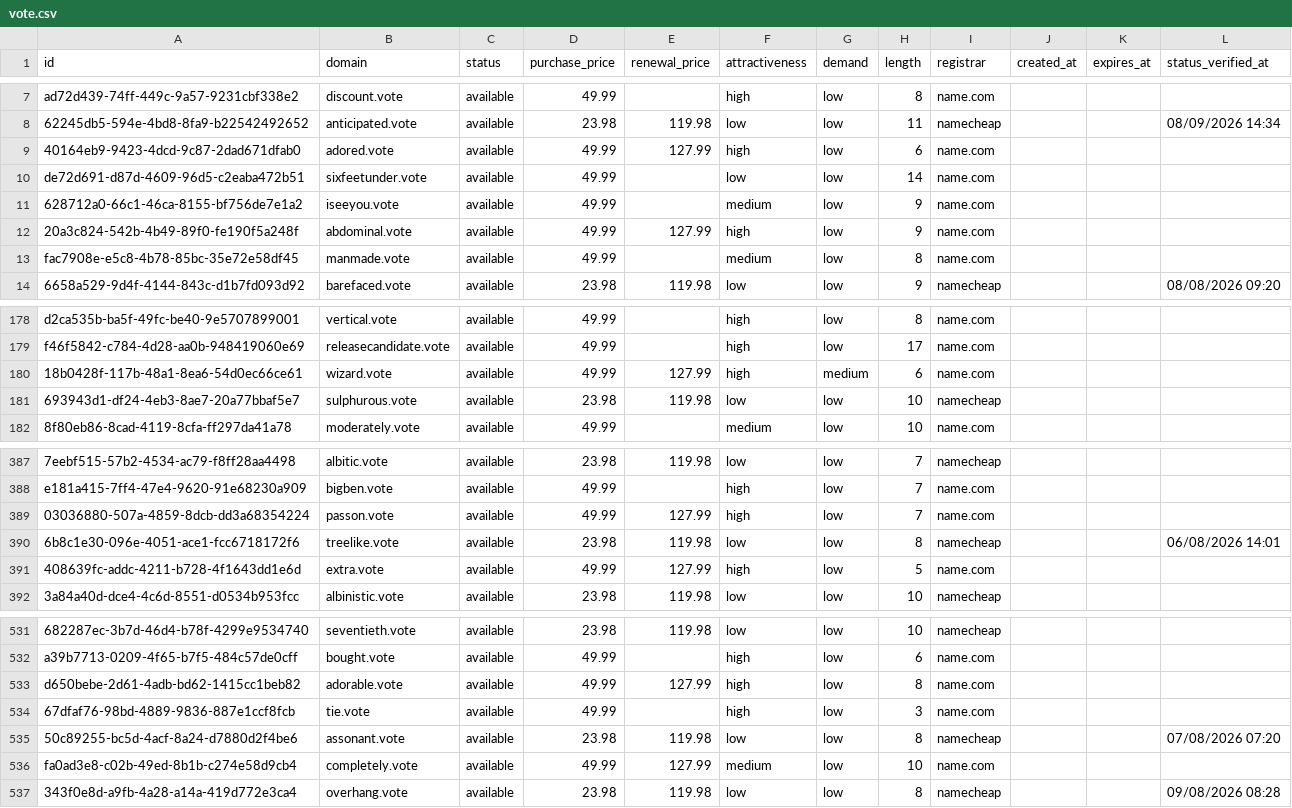
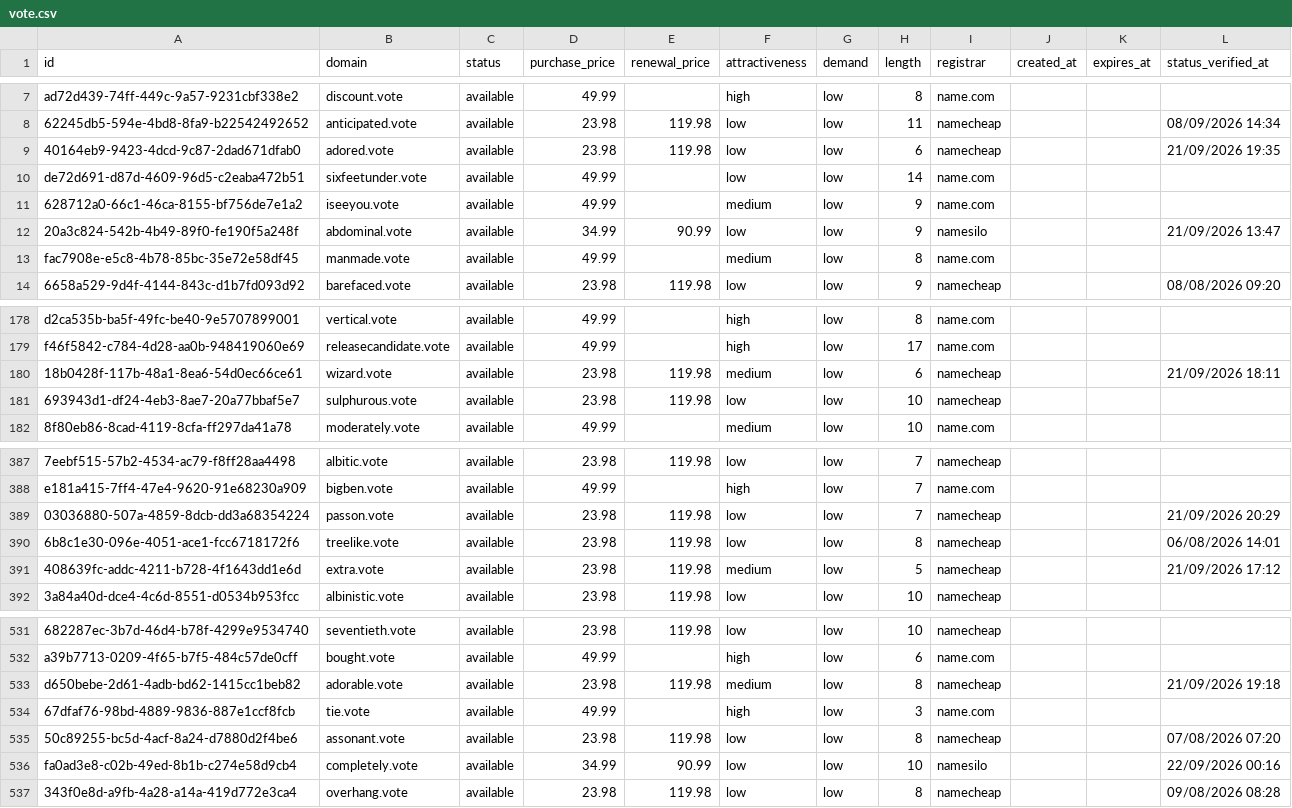
Before and after one commit to UniqueDomains/vote-oneword-domains, a CSV file: vote.csv, drawn as a sheet; only a part is shown, gaps mark what is left out; the diff covers the shown part only; the diff names each change by its address in the sheet, - before the commit and + after, or states it on an @@ line.

Commit message:
Domains update

```diff
--- a/vote.csv
+++ b/vote.csv
-D9 (purchase_price): 49.99
+D9 (purchase_price): 23.98
-E9 (renewal_price): 127.99
+E9 (renewal_price): 119.98
-F9 (attractiveness): high
+F9 (attractiveness): low
-I9 (registrar): name.com
+I9 (registrar): namecheap
-L9 (status_verified_at): (empty)
+L9 (status_verified_at): 21/09/2026 19:35
-D12 (purchase_price): 49.99
+D12 (purchase_price): 34.99
-E12 (renewal_price): 127.99
+E12 (renewal_price): 90.99
-F12 (attractiveness): high
+F12 (attractiveness): low
-I12 (registrar): name.com
+I12 (registrar): namesilo
-L12 (status_verified_at): (empty)
+L12 (status_verified_at): 21/09/2026 13:47
-D180 (purchase_price): 49.99
+D180 (purchase_price): 23.98
-E180 (renewal_price): 127.99
+E180 (renewal_price): 119.98
-F180 (attractiveness): high
+F180 (attractiveness): medium
-G180 (demand): medium
+G180 (demand): low
-I180 (registrar): name.com
+I180 (registrar): namecheap
-L180 (status_verified_at): (empty)
+L180 (status_verified_at): 21/09/2026 18:11
-D389 (purchase_price): 49.99
+D389 (purchase_price): 23.98
-E389 (renewal_price): 127.99
+E389 (renewal_price): 119.98
-F389 (attractiveness): high
+F389 (attractiveness): low
-I389 (registrar): name.com
+I389 (registrar): namecheap
-L389 (status_verified_at): (empty)
+L389 (status_verified_at): 21/09/2026 20:29
-D391 (purchase_price): 49.99
+D391 (purchase_price): 23.98
-E391 (renewal_price): 127.99
+E391 (renewal_price): 119.98
-F391 (attractiveness): high
+F391 (attractiveness): medium
-I391 (registrar): name.com
+I391 (registrar): namecheap
-L391 (status_verified_at): (empty)
+L391 (status_verified_at): 21/09/2026 17:12
-D533 (purchase_price): 49.99
+D533 (purchase_price): 23.98
-E533 (renewal_price): 127.99
+E533 (renewal_price): 119.98
-F533 (attractiveness): high
+F533 (attractiveness): medium
-I533 (registrar): name.com
+I533 (registrar): namecheap
-L533 (status_verified_at): (empty)
+L533 (status_verified_at): 21/09/2026 19:18
-D536 (purchase_price): 49.99
+D536 (purchase_price): 34.99
-E536 (renewal_price): 127.99
+E536 (renewal_price): 90.99
-F536 (attractiveness): medium
+F536 (attractiveness): low
-I536 (registrar): name.com
+I536 (registrar): namesilo
-L536 (status_verified_at): (empty)
+L536 (status_verified_at): 22/09/2026 00:16
```
Also changed, not shown: 117 edited cells elsewhere in this file, 4 other files.
